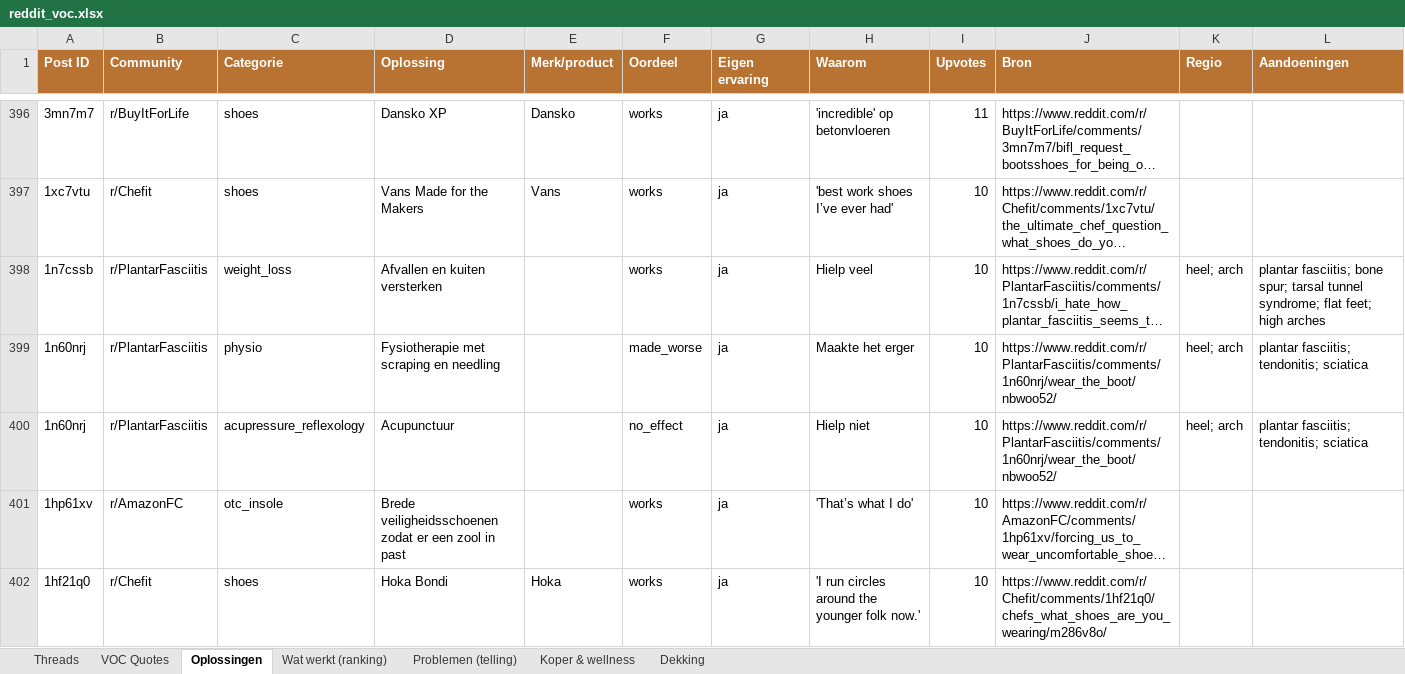
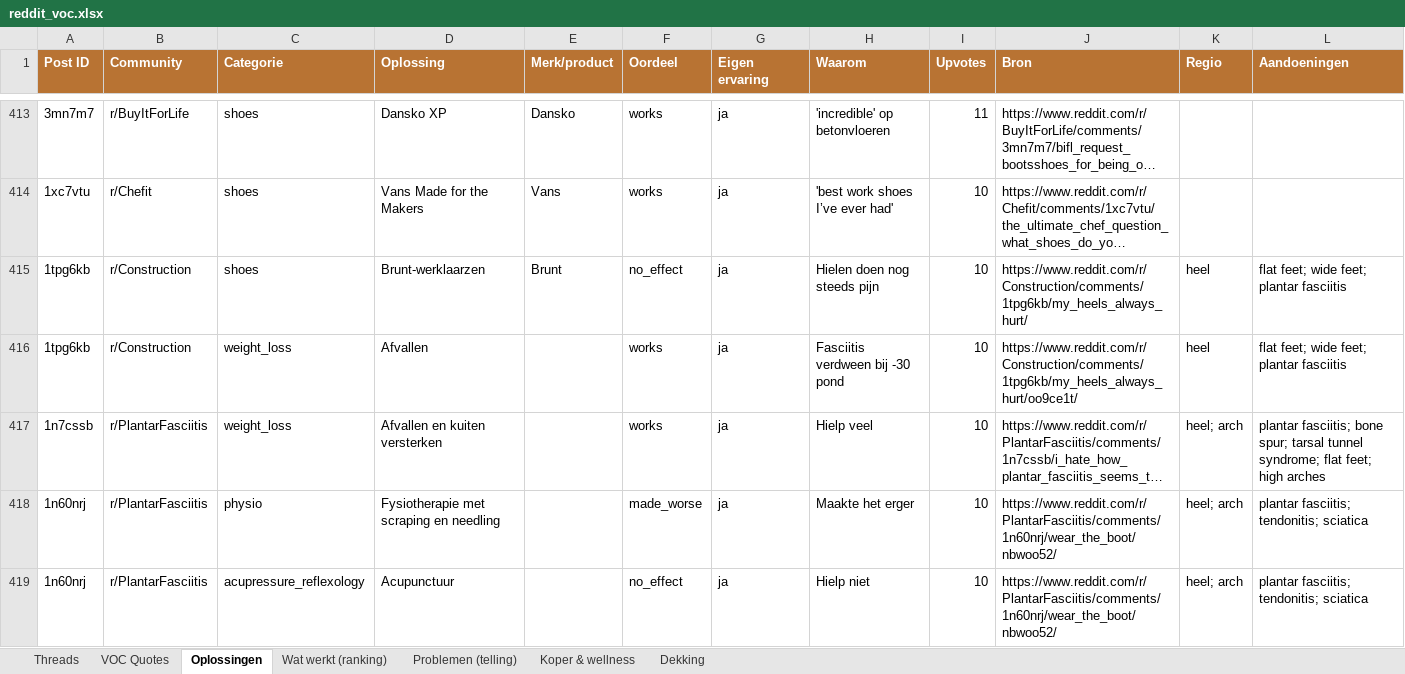
Before and after one commit to JorisKeijzer/Reddit-Scraper-Wintereijk, an Excel workbook: exports/reddit_voc.xlsx, sheet Oplossingen, drawn as a sheet; only a part is shown, gaps mark what is left out; the shorter side is filled out with more unchanged rows; long unchanged cells end in …; values as stored, in another font and other column widths than the file's, no borders; the diff covers the shown part only; the diff names each change by its address in the sheet, - before the commit and + after, or states it on an @@ line.

```diff
--- a/exports/reddit_voc.xlsx (sheet Oplossingen)
+++ b/exports/reddit_voc.xlsx (sheet Oplossingen)
+row 415: 1tpg6kb | r/Construction | shoes | Brunt-werklaarzen | Brunt | no_effect | ja | Hielen doen nog steeds pijn | 10 | https://www.reddit.com/r/Construction/comments/1tpg6kb/my_heels_always_hurt/ | heel | flat feet; wide feet; plantar fasciitis
+row 416: 1tpg6kb | r/Construction | weight_loss | Afvallen |  | works | ja | Fasciitis verdween bij -30 pond | 10 | https://www.reddit.com/r/Construction/comments/1tpg6kb/my_heels_always_hurt/oo9ce1t/ | heel | flat feet; wide feet; plantar fasciitis
```
Also changed, not shown: 40 added rows elsewhere in this sheet, sheet VOC Quotes, sheet Threads, sheet Problemen (telling), sheet Wat werkt (ranking), sheet Koper & wellness, sheet Dekking, 17 other files.
